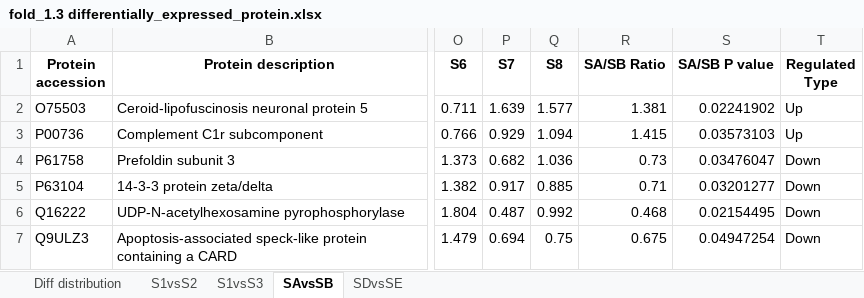
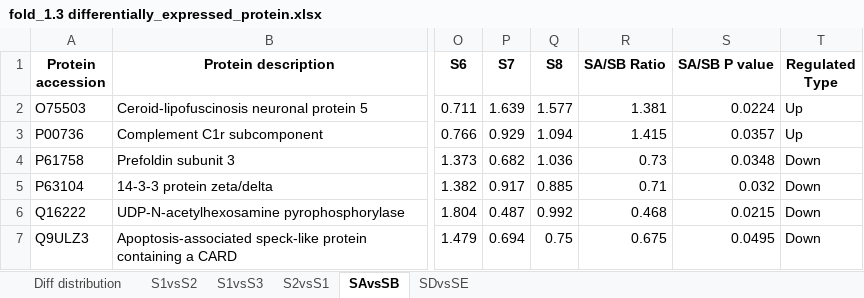
Before and after one commit to Todzhu/proteinQuant, an Excel workbook: fold_1.3 differentially_expressed_protein.xlsx, sheet SAvsSB, drawn as a sheet; only a part is shown, gaps mark what is left out; values as stored, in another font and other column widths than the file's, no borders; the diff names each change by its address in the sheet, - before the commit and + after, or states it on an @@ line.

```diff
--- a/fold_1.3 differentially_expressed_protein.xlsx (sheet SAvsSB)
+++ b/fold_1.3 differentially_expressed_protein.xlsx (sheet SAvsSB)
+sheet tab: S2vsS1
-S2 (SA/SB P value): 0.02241902
+S2 (SA/SB P value): 0.0224
-S3 (SA/SB P value): 0.03573103
+S3 (SA/SB P value): 0.0357
-S4 (SA/SB P value): 0.03476047
+S4 (SA/SB P value): 0.0348
-S5 (SA/SB P value): 0.03201277
+S5 (SA/SB P value): 0.032
-S6 (SA/SB P value): 0.02154495
+S6 (SA/SB P value): 0.0215
-S7 (SA/SB P value): 0.04947254
+S7 (SA/SB P value): 0.0495
```
Also changed, not shown: sheet S1vsS3, sheet S1vsS2, sheet SDvsSE, sheet Diff distribution, fold_1.2 differentially_expressed_protein.xlsx, fold_1.5 differentially_expressed_protein.xlsx, 6 other files.
